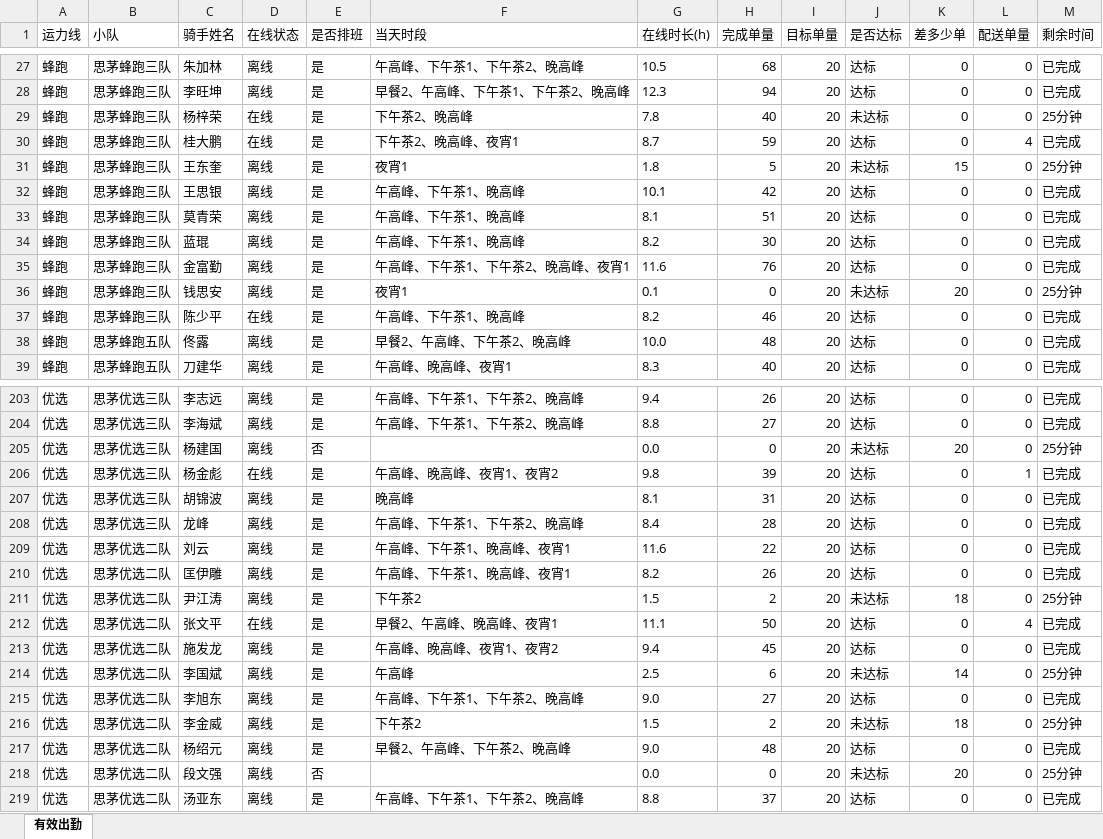
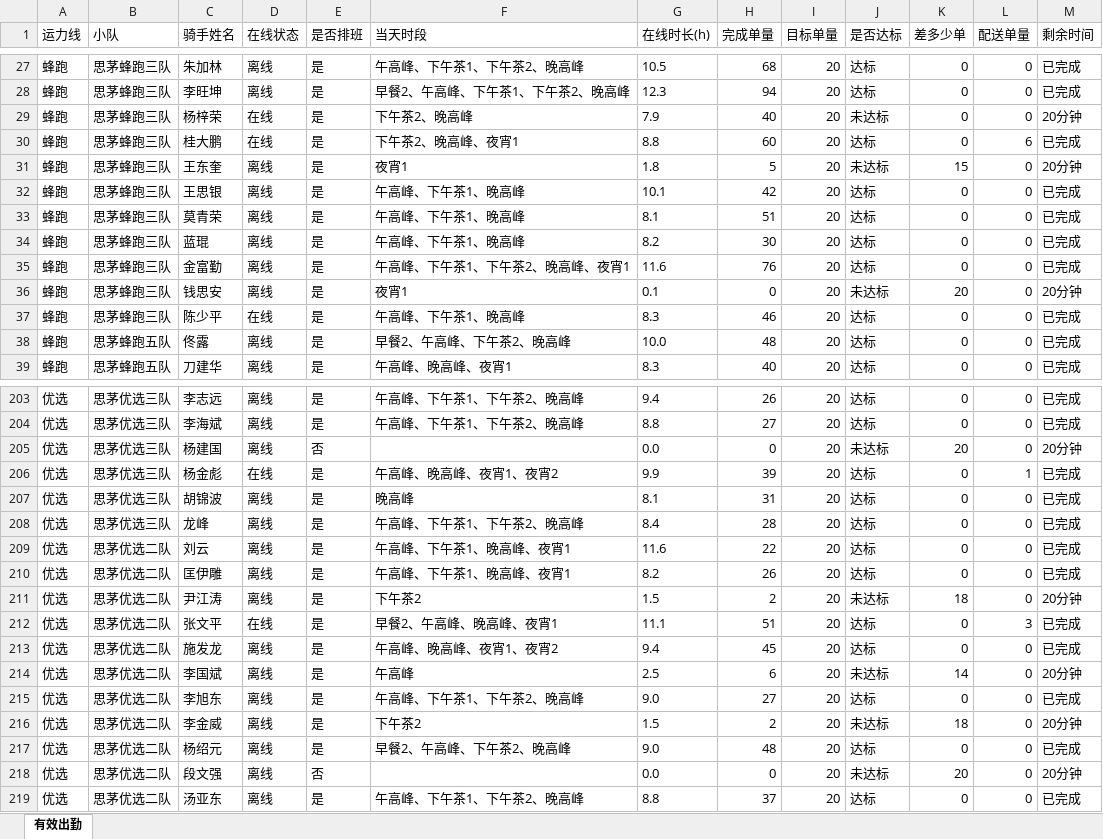
Before and after one commit to 424584635-png/dzt-dashboard, an Excel workbook: public/attendance_latest.xlsx, sheet 有效出勤, drawn as a sheet; only a part is shown, gaps mark what is left out; values as stored, in another font and other column widths than the file's, no borders; the diff covers the shown part only; the diff names each change by its address in the sheet, - before the commit and + after, or states it on an @@ line.

Commit message:
data: 202611112340 (227 骑手)

```diff
--- a/public/attendance_latest.xlsx (sheet 有效出勤)
+++ b/public/attendance_latest.xlsx (sheet 有效出勤)
-G29 (在线时长(h)): 7.8
+G29 (在线时长(h)): 7.9
-M29 (剩余时间): 25分钟
+M29 (剩余时间): 20分钟
-G30 (在线时长(h)): 8.7
+G30 (在线时长(h)): 8.8
-H30 (完成单量): 59
+H30 (完成单量): 60
-L30 (配送单量): 4
+L30 (配送单量): 6
-M31 (剩余时间): 25分钟
+M31 (剩余时间): 20分钟
-M36 (剩余时间): 25分钟
+M36 (剩余时间): 20分钟
-G37 (在线时长(h)): 8.2
+G37 (在线时长(h)): 8.3
-M205 (剩余时间): 25分钟
+M205 (剩余时间): 20分钟
-G206 (在线时长(h)): 9.8
+G206 (在线时长(h)): 9.9
-M211 (剩余时间): 25分钟
+M211 (剩余时间): 20分钟
-H212 (完成单量): 50
+H212 (完成单量): 51
-L212 (配送单量): 4
+L212 (配送单量): 3
-M214 (剩余时间): 25分钟
+M214 (剩余时间): 20分钟
-M216 (剩余时间): 25分钟
+M216 (剩余时间): 20分钟
-M218 (剩余时间): 25分钟
+M218 (剩余时间): 20分钟
```
Also changed, not shown: 35 edited cells elsewhere in this sheet, 7 other files.
